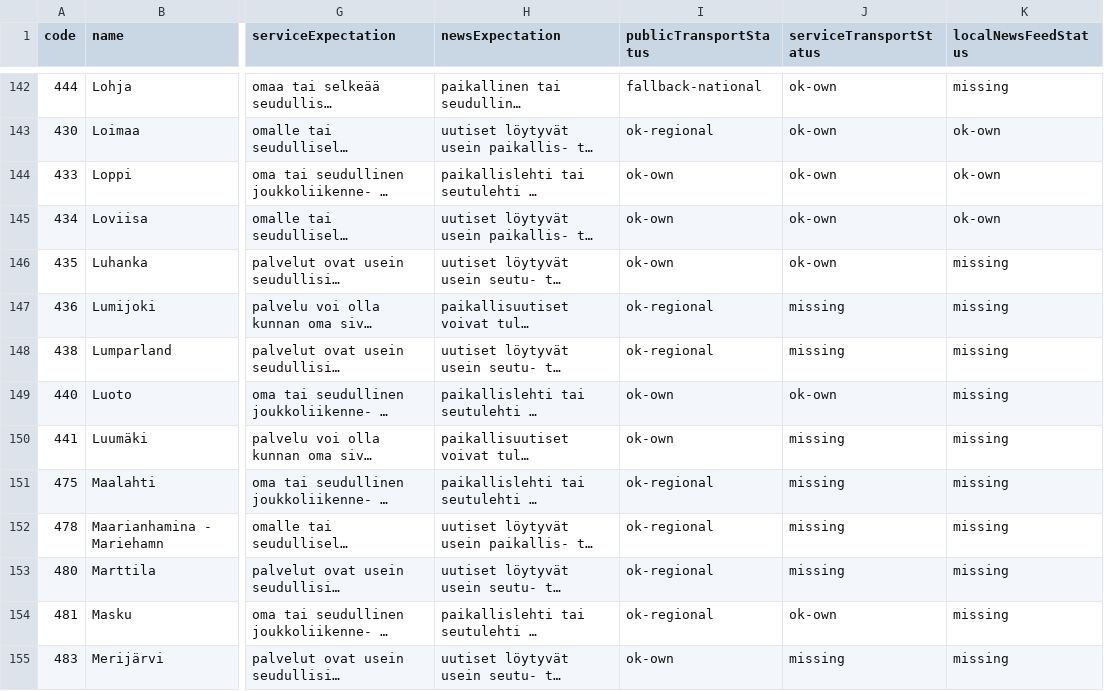
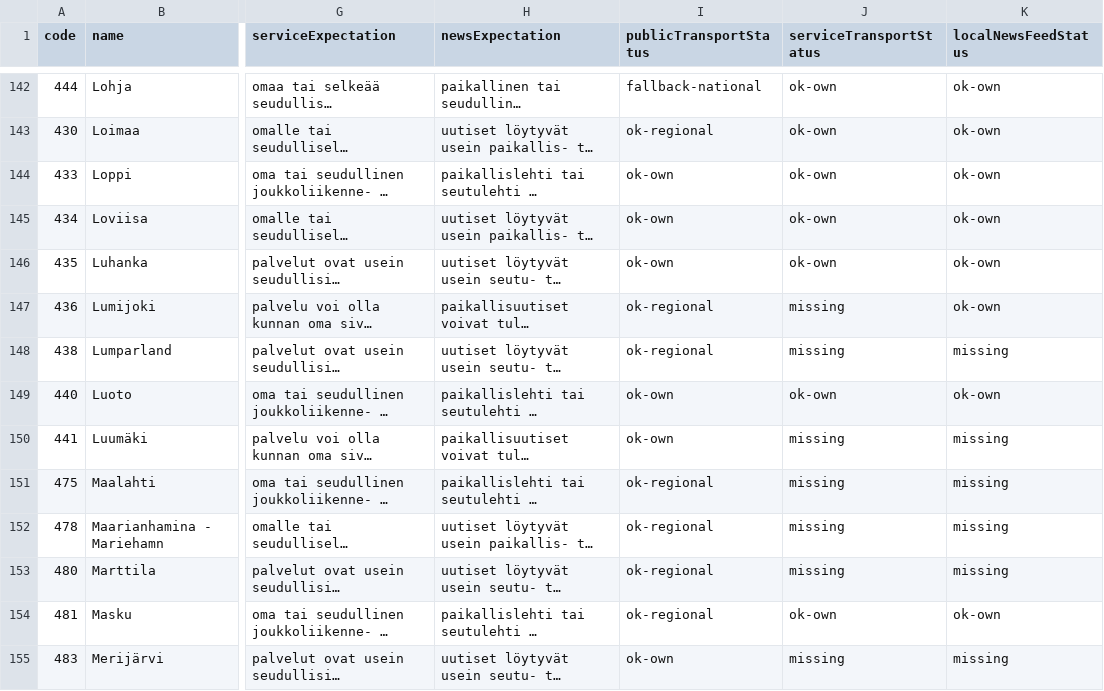
Before and after one commit to Eerotuomenoksa/Aloitussivu, a CSV file: docs/kuntien-vakiluku-linkkitausta.csv, drawn as a sheet; only a part is shown, gaps mark what is left out; long unchanged cells end in …; the diff covers the shown part only; the diff names each change by its address in the sheet, - before the commit and + after, or states it on an @@ line.

```diff
--- a/docs/kuntien-vakiluku-linkkitausta.csv
+++ b/docs/kuntien-vakiluku-linkkitausta.csv
-K142 (localNewsFeedStatus): missing
+K142 (localNewsFeedStatus): ok-own
-K146:K147 (localNewsFeedStatus): missing
+K146:K147 (localNewsFeedStatus): ok-own
-K149 (localNewsFeedStatus): missing
+K149 (localNewsFeedStatus): ok-own
-K154 (localNewsFeedStatus): missing
+K154 (localNewsFeedStatus): ok-own
```
Also changed, not shown: 160 edited cells elsewhere in this file, 14 other files.
